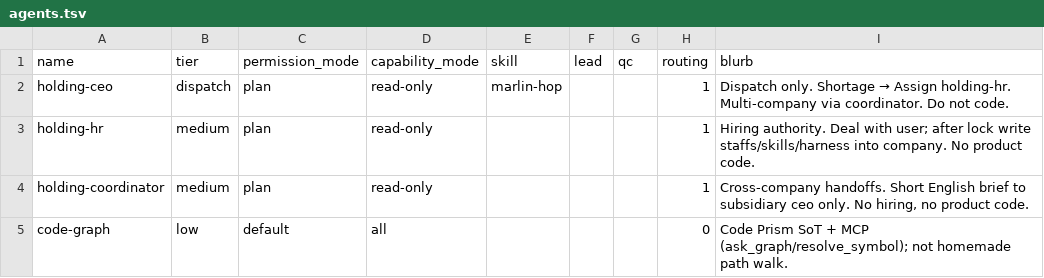
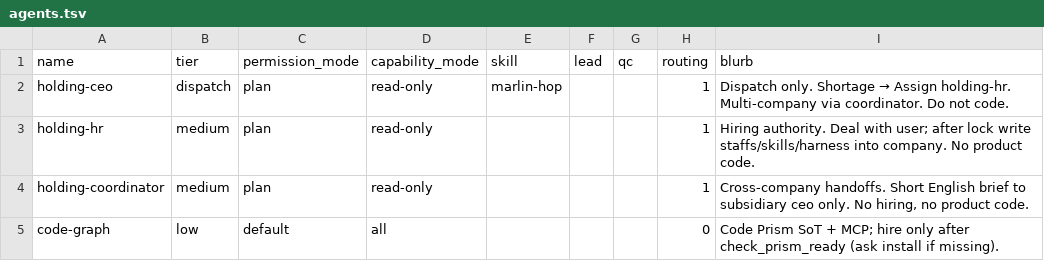
Before and after one commit to jokerphuongnam/agents-holding, a TSV file: holding/system/skills/defaults/marlin-hop/data/agents.tsv, drawn as a sheet.

Commit message:
feat: gate code-graph hire on Code Prism install
holding-hr must run check_prism_ready.py; if missing, ask the developer
yes/no to install; only write code-graph staff after prism + prism-mcp exist.
Also resolve ~/bin and Documents/Code/code-prism-cli when PATH is thin.

```diff
--- a/holding/system/skills/defaults/marlin-hop/data/agents.tsv
+++ b/holding/system/skills/defaults/marlin-hop/data/agents.tsv
@@ -4,2 +4,2 @@ holding-hr	medium	plan	read-only				1	Hiring authority. Deal with user; after lo
 holding-coordinator	medium	plan	read-only				1	Cross-company handoffs. Short English brief to subsidiary ceo only. No hiring, no product code.
-code-graph	low	default	all				0	Code Prism SoT + MCP (ask_graph/resolve_symbol); not homemade path walk.
+code-graph	low	default	all				0	Code Prism SoT + MCP; hire only after check_prism_ready (ask install if missing).
```
Also changed, not shown: 7 other files.
